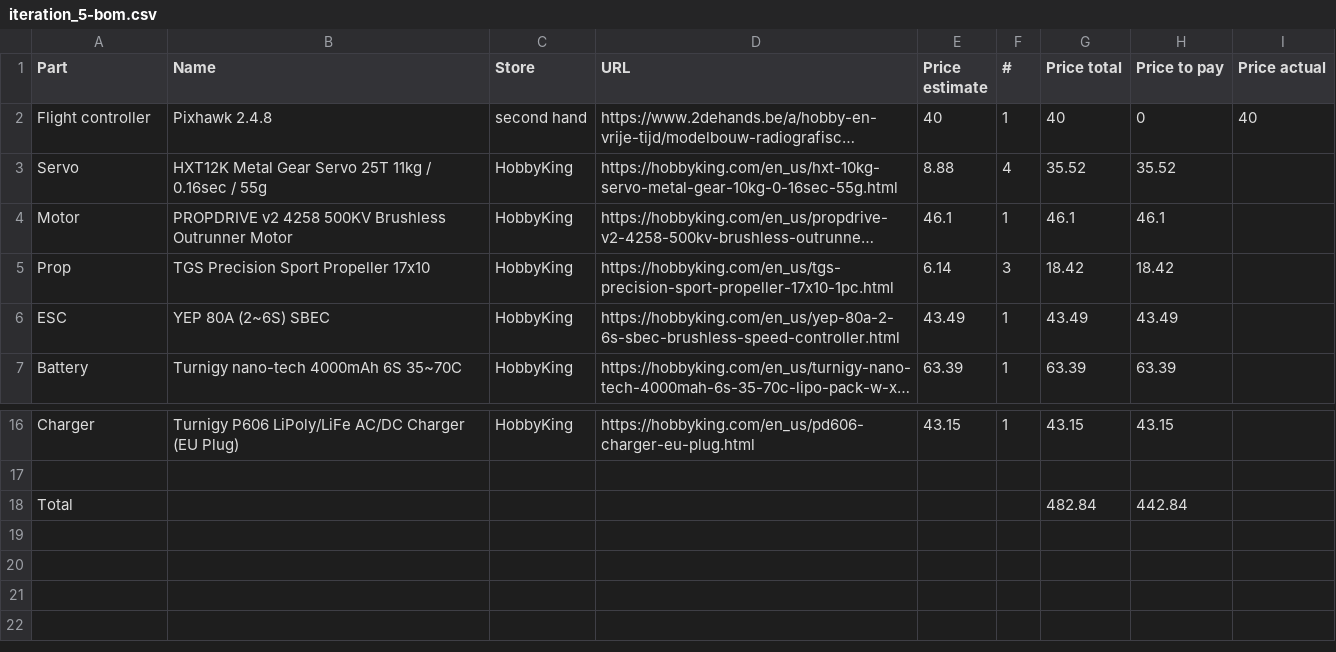
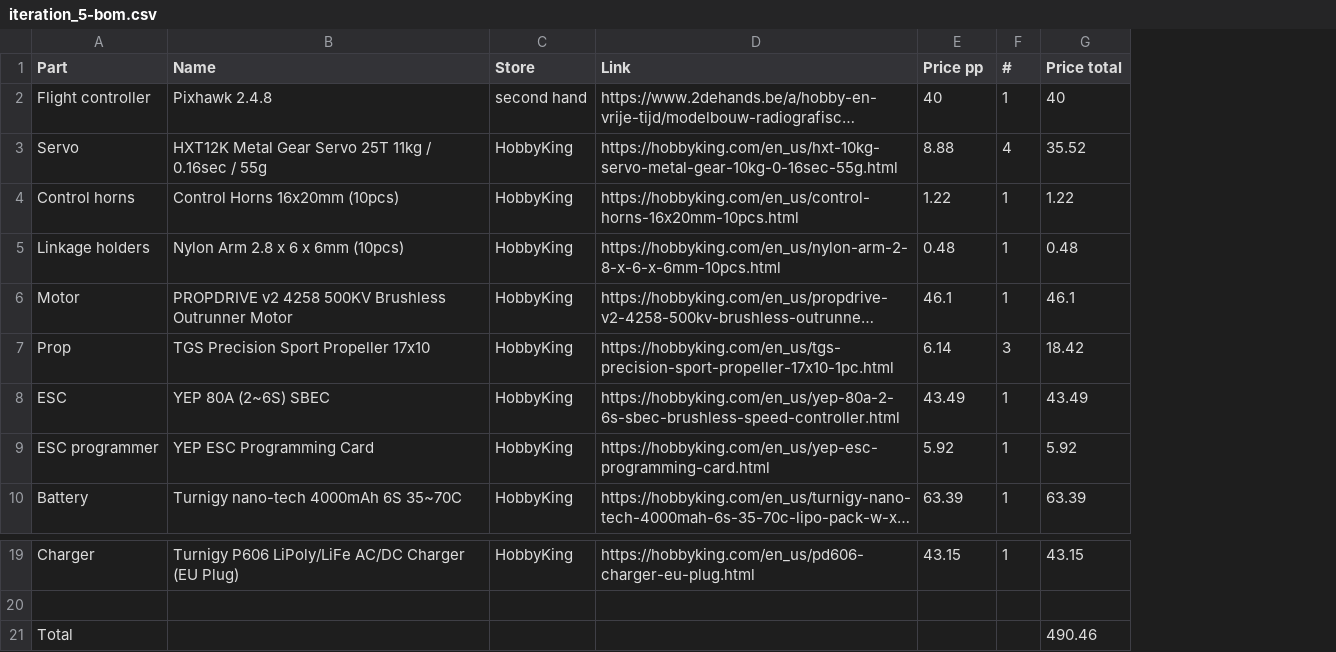
Before and after one commit to ubipo/lakehopper, a CSV file: design/iteration_5-bom.csv, drawn as a sheet; only a part is shown, gaps mark what is left out; long unchanged cells end in …; removed rows and columns are numbered as before the commit, all else as after; the diff names each change by its address in the sheet, - before the commit and + after, or states it on an @@ line.

```diff
--- a/design/iteration_5-bom.csv
+++ b/design/iteration_5-bom.csv
-column H (Price to pay), rows 2-7: 0 | 35.52 | 46.1 | 18.42 | 43.49 | 63.39; rows 16-18: 43.15 |  | 442.84
-column I (Price actual), row 2: 40
-D1: URL
+D1: Link
-E1: Price estimate
+E1: Price pp
+row 4: Control horns | Control Horns 16x20mm (10pcs) | HobbyKing | https://hobbyking.com/en_us/control-horns-16x20mm-10pcs.html | 1.22 | 1 | 1.22
+row 5: Linkage holders | Nylon Arm 2.8 x 6 x 6mm (10pcs) | HobbyKing | https://hobbyking.com/en_us/nylon-arm-2-8-x-6-x-6mm-10pcs.html | 0.48 | 1 | 0.48
+row 9: ESC programmer | YEP ESC Programming Card | HobbyKing | https://hobbyking.com/en_us/yep-esc-programming-card.html | 5.92 | 1 | 5.92
-G21 (Price total): 482.84
+G21 (Price total): 490.46
```
Also changed, not shown: 5 other files.
